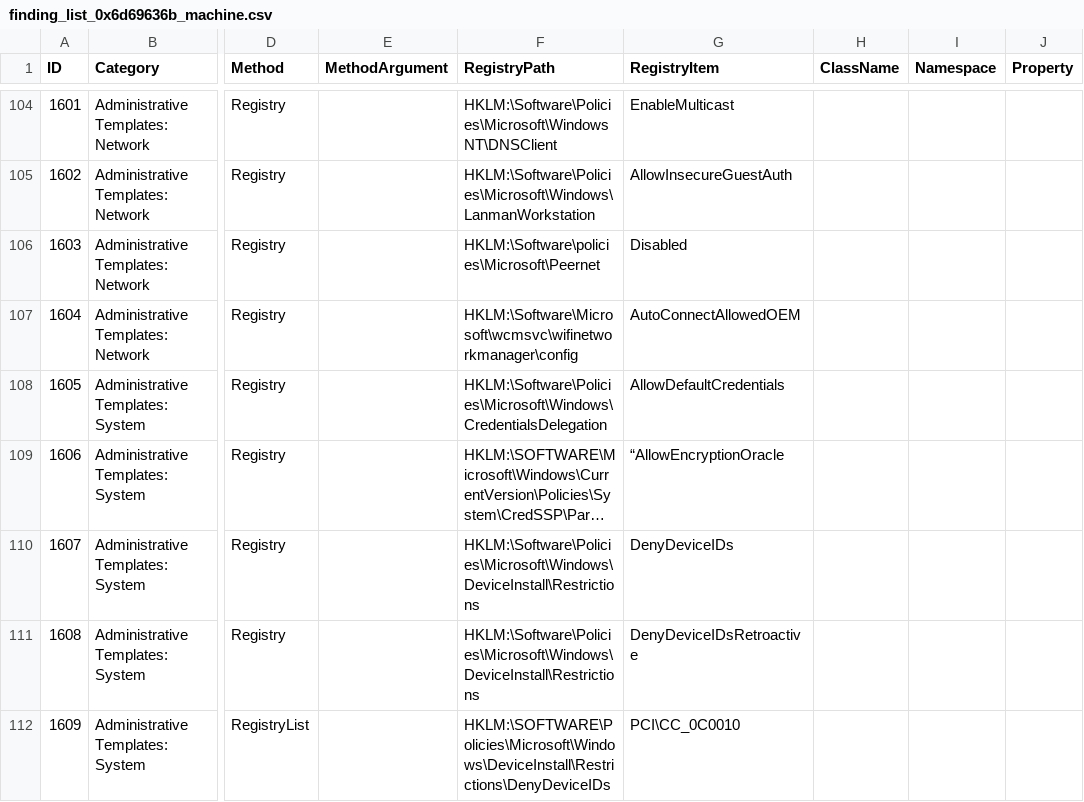
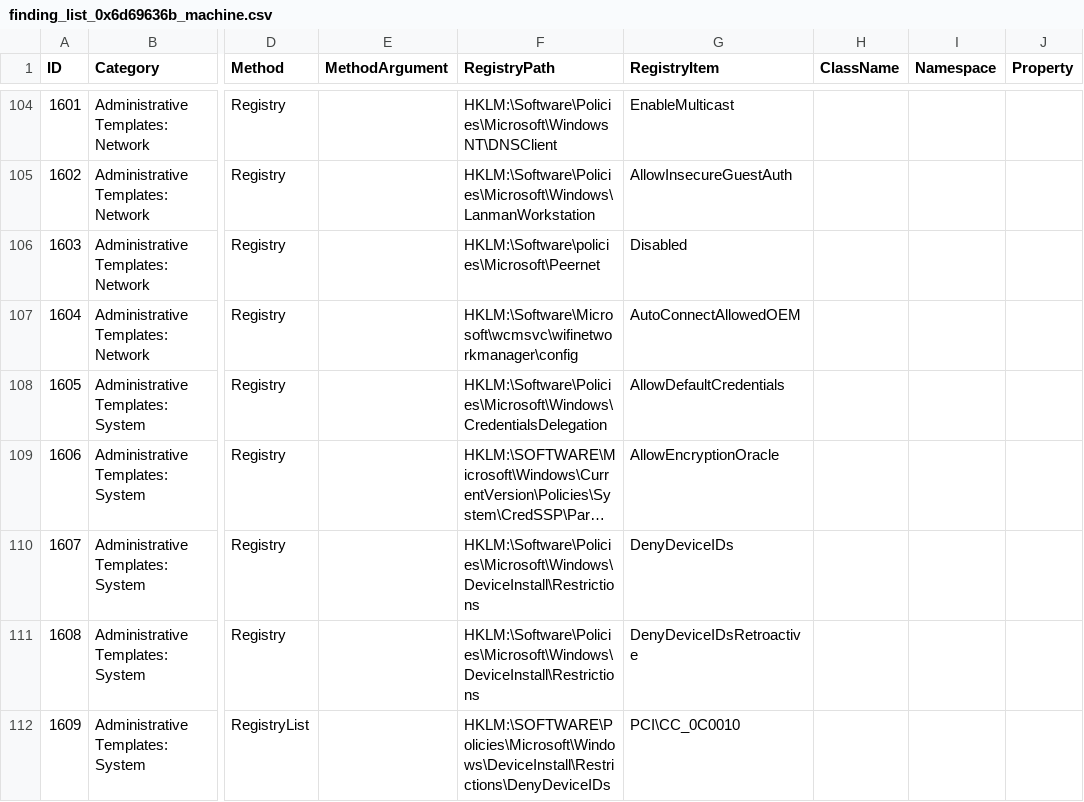
Before and after one commit to scipag/HardeningKitty, a CSV file: lists/finding_list_0x6d69636b_machine.csv, drawn as a sheet; only a part is shown, gaps mark what is left out; long unchanged cells end in …; the diff names each change by its address in the sheet, - before the commit and + after, or states it on an @@ line.

Commit message:
Uptade RegistryItem value of 1606
(“AllowEncryptionOracle -> AllowEncryptionOracle)

```diff
--- a/lists/finding_list_0x6d69636b_machine.csv
+++ b/lists/finding_list_0x6d69636b_machine.csv
-G109 (RegistryItem): “AllowEncryptionOracle
+G109 (RegistryItem): AllowEncryptionOracle
```
